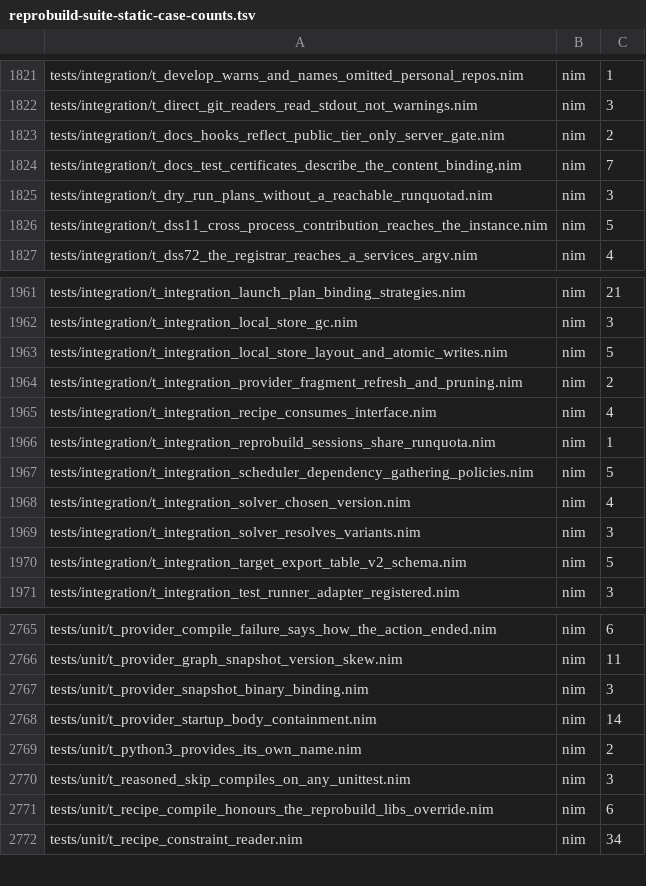
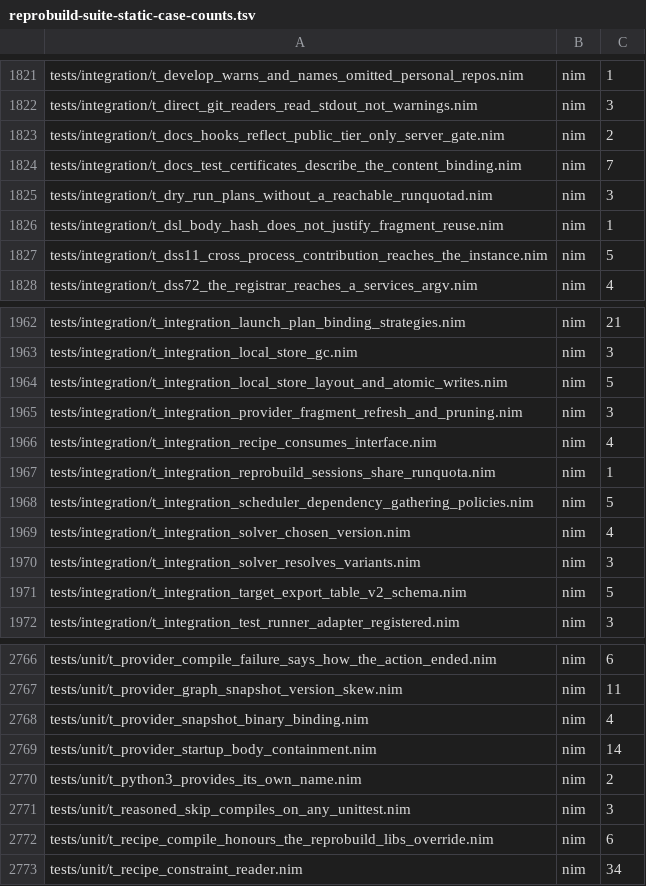
Before and after one commit to metacraft-labs/reprobuild, a TSV file: scripts/reprobuild-suite-static-case-counts.tsv, drawn as a sheet; only a part is shown, gaps mark what is left out.

```diff
--- a/scripts/reprobuild-suite-static-case-counts.tsv
+++ b/scripts/reprobuild-suite-static-case-counts.tsv
@@ -1825,2 +1825,3 @@ tests/integration/t_docs_test_certificates_describe_the_content_binding.nim	nim
 tests/integration/t_dry_run_plans_without_a_reachable_runquotad.nim	nim	3
+tests/integration/t_dsl_body_hash_does_not_justify_fragment_reuse.nim	nim	1
 tests/integration/t_dss11_cross_process_contribution_reaches_the_instance.nim	nim	5
@@ -1963,3 +1964,3 @@ tests/integration/t_integration_local_store_gc.nim	nim	3
 tests/integration/t_integration_local_store_layout_and_atomic_writes.nim	nim	5
-tests/integration/t_integration_provider_fragment_refresh_and_pruning.nim	nim	2
+tests/integration/t_integration_provider_fragment_refresh_and_pruning.nim	nim	3
 tests/integration/t_integration_recipe_consumes_interface.nim	nim	4
@@ -2766,3 +2767,3 @@ tests/unit/t_provider_compile_failure_says_how_the_action_ended.nim	nim	6
 tests/unit/t_provider_graph_snapshot_version_skew.nim	nim	11
-tests/unit/t_provider_snapshot_binary_binding.nim	nim	3
+tests/unit/t_provider_snapshot_binary_binding.nim	nim	4
 tests/unit/t_provider_startup_body_containment.nim	nim	14
```
Also changed, not shown: scripts/test-body-helper-compilation-dispositions.tsv, 7 other files.
